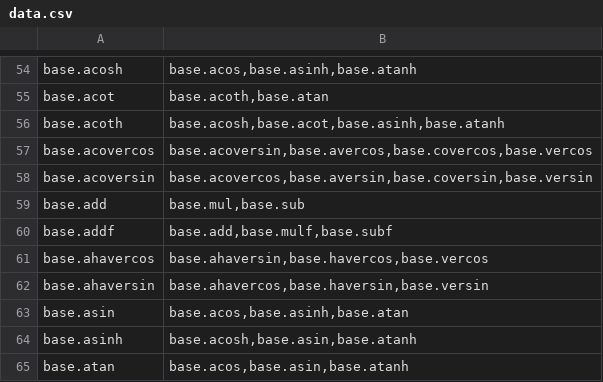
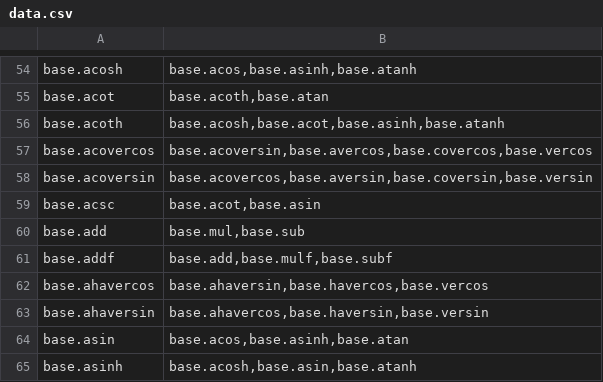
Before and after one commit to stdlib-js/namespace-alias2related, a CSV file: data/data.csv, drawn as a sheet; only a part is shown, gaps mark what is left out; the shorter side is filled out with more unchanged rows.

```diff
--- a/data/data.csv
+++ b/data/data.csv
@@ -58,2 +58,3 @@ base.acovercos,"base.acoversin,base.avercos,base.covercos,base.vercos"
 base.acoversin,"base.acovercos,base.aversin,base.coversin,base.versin"
+base.acsc,"base.acot,base.asin"
 base.add,"base.mul,base.sub"
```
Also changed, not shown: 1 other file.
